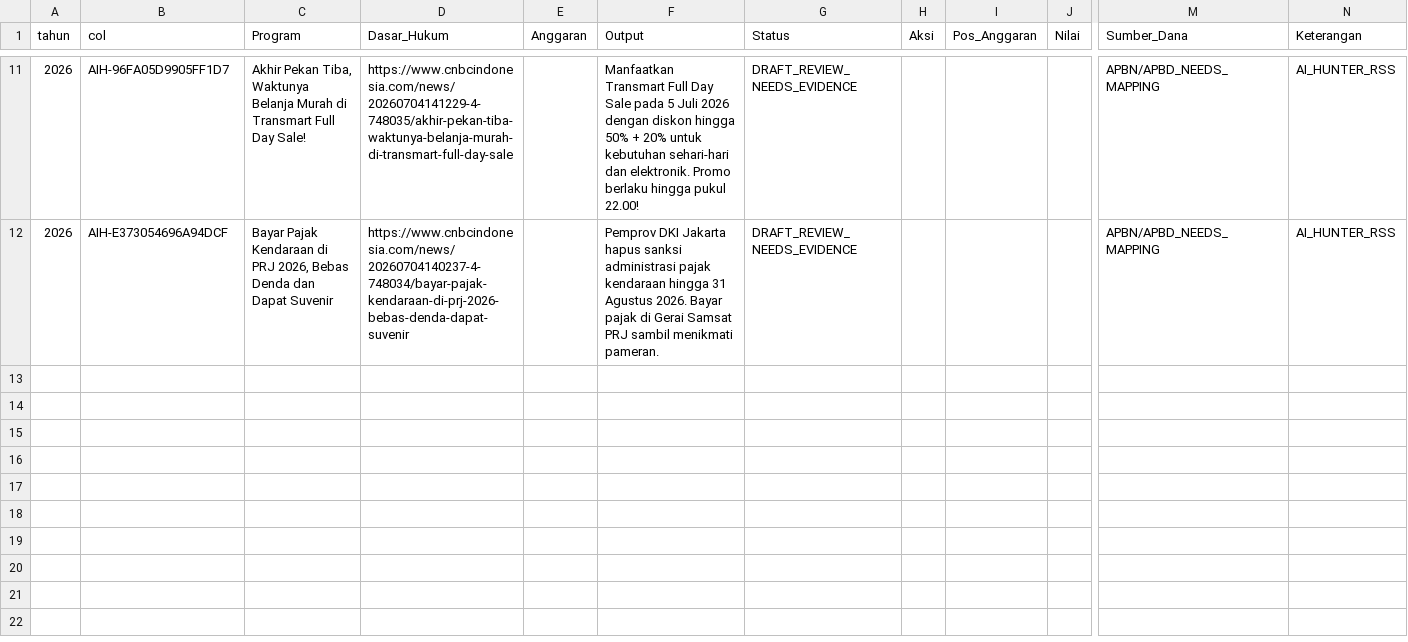
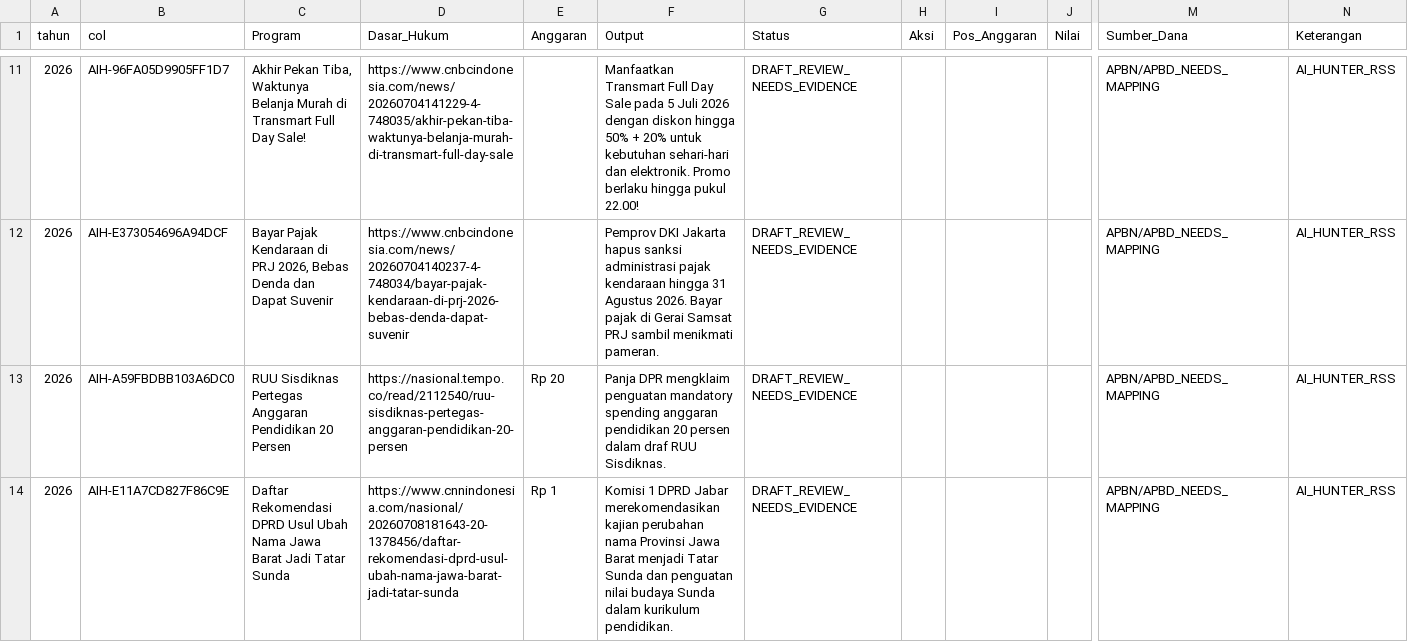
Before and after one commit to MonitoringUangRakyat/monitoring-rakyat, a CSV file: gudang-db/3_era_modern_2011_2026/prog_legislatif_2026.csv, drawn as a sheet; only a part is shown, gaps mark what is left out; rows hold the shown columns only; the diff covers the shown part only; the diff names each change by its address in the sheet, - before the commit and + after, or states it on an @@ line.

```diff
--- a/gudang-db/3_era_modern_2011_2026/prog_legislatif_2026.csv
+++ b/gudang-db/3_era_modern_2011_2026/prog_legislatif_2026.csv
+row 13: 2026 | AIH-A59FBDBB103A6DC0 | RUU Sisdiknas Pertegas Anggaran Pendidikan 20 Persen | https://nasional.tempo.co/read/2112540/ruu-sisdiknas-pertegas-anggaran-pendidikan-20-persen | Rp 20 | Panja DPR mengklaim penguatan mandatory spending anggaran pendidikan 20 persen dalam draf RUU Sisdiknas. | DRAFT_REVIEW_NEEDS_EVIDENCE |  |  |  | APBN/APBD_NEEDS_MAPPING | AI_HUNTER_RSS
+row 14: 2026 | AIH-E11A7CD827F86C9E | Daftar Rekomendasi DPRD Usul Ubah Nama Jawa Barat Jadi Tatar Sunda | https://www.cnnindonesia.com/nasional/20260708181643-20-1378456/daftar-rekomendasi-dprd-usul-ubah-nama-jawa-barat-jadi-tatar-sunda | Rp 1 | Komisi 1 DPRD Jabar merekomendasikan kajian perubahan nama Provinsi Jawa Barat menjadi Tatar Sunda dan penguatan nilai budaya Sunda dalam kurikulum pendidikan. | DRAFT_REVIEW_NEEDS_EVIDENCE |  |  |  | APBN/APBD_NEEDS_MAPPING | AI_HUNTER_RSS
```
Also changed, not shown: 5 added rows elsewhere in this file, gudang-db/3_era_modern_2011_2026/ai_data_builder_2011.csv, gudang-db/3_era_modern_2011_2026/ai_pengawas_2011.csv, 18 other files.
